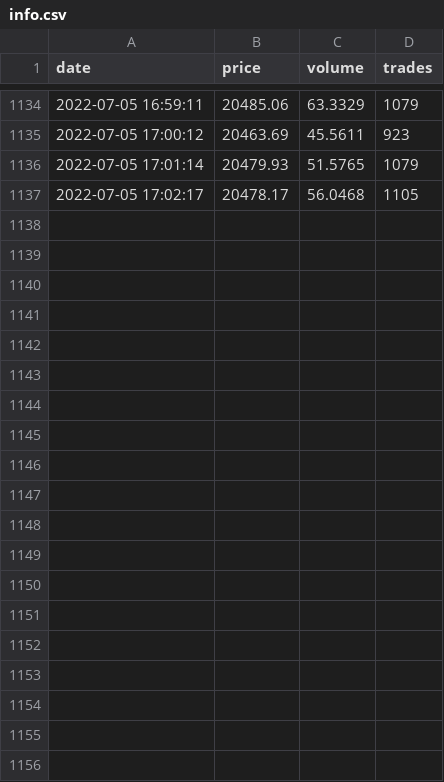
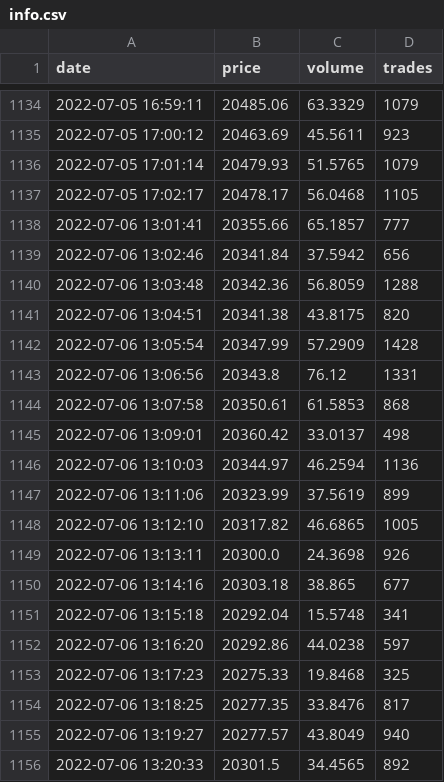
Before and after one commit to mapasche/investor_project, a CSV file: datos/info.csv, drawn as a sheet; only a part is shown, gaps mark what is left out; the diff covers the shown part only.

```diff
--- a/datos/info.csv
+++ b/datos/info.csv
@@ -1137 +1137,20 @@ date,price,volume,trades
 2022-07-05 17:02:17,20478.17,56.0468,1105
+2022-07-06 13:01:41,20355.66,65.1857,777
+2022-07-06 13:02:46,20341.84,37.5942,656
+2022-07-06 13:03:48,20342.36,56.8059,1288
+2022-07-06 13:04:51,20341.38,43.8175,820
+2022-07-06 13:05:54,20347.99,57.2909,1428
+2022-07-06 13:06:56,20343.8,76.12,1331
+2022-07-06 13:07:58,20350.61,61.5853,868
+2022-07-06 13:09:01,20360.42,33.0137,498
+2022-07-06 13:10:03,20344.97,46.2594,1136
+2022-07-06 13:11:06,20323.99,37.5619,899
+2022-07-06 13:12:10,20317.82,46.6865,1005
+2022-07-06 13:13:11,20300.0,24.3698,926
+2022-07-06 13:14:16,20303.18,38.865,677
+2022-07-06 13:15:18,20292.04,15.5748,341
+2022-07-06 13:16:20,20292.86,44.0238,597
+2022-07-06 13:17:23,20275.33,19.8468,325
+2022-07-06 13:18:25,20277.35,33.8476,817
+2022-07-06 13:19:27,20277.57,43.8049,940
+2022-07-06 13:20:33,20301.5,34.4565,892
```
Also changed, not shown: 21 added rows and 13 edited cells elsewhere in this file, 1 other file.
